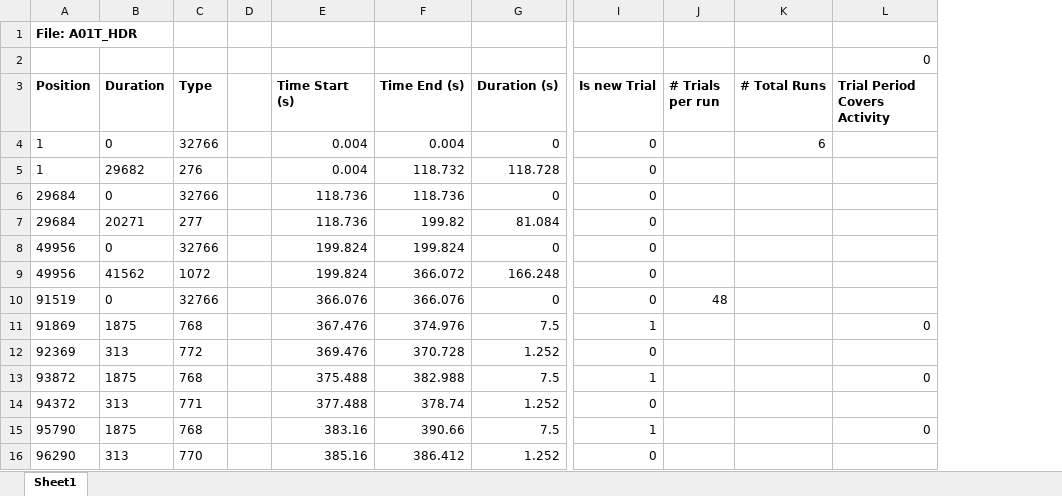
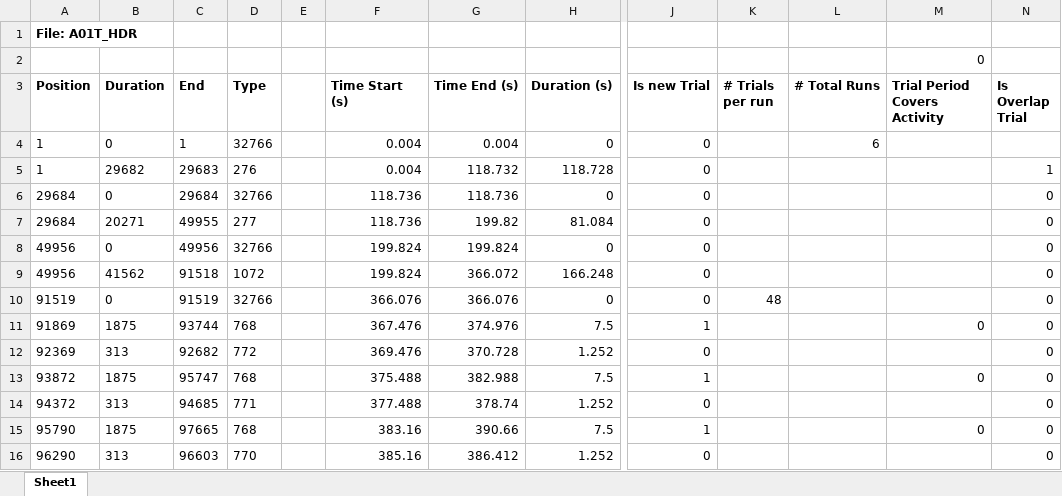
Before and after one commit to tecklun/arl-eegmodels, an Excel workbook: Data_Exploration.xlsx, sheet Sheet1, drawn as a sheet; only a part is shown, gaps mark what is left out; values as stored, in another font and other column widths than the file's, no borders; conditional formats not drawn; the diff names each change by its address in the sheet, - before the commit and + after, or states it on an @@ line.

```diff
--- a/Data_Exploration.xlsx (sheet Sheet1)
+++ b/Data_Exploration.xlsx (sheet Sheet1)
+column C (End), rows 4-16: 1 | 29683 | 29684 | 49955 | 49956 | 91518 | 91519 | 93744 | 92682 | 95747 | 94685 | 97665 | 96603
+column N (Is Overlap Trial), rows 5-16: 1 | 0 | 0 | 0 | 0 | 0 | 0 | 0 | 0 | 0 | 0 | 0
```
Also changed, not shown: formulas that keep their value, 6 other files.
